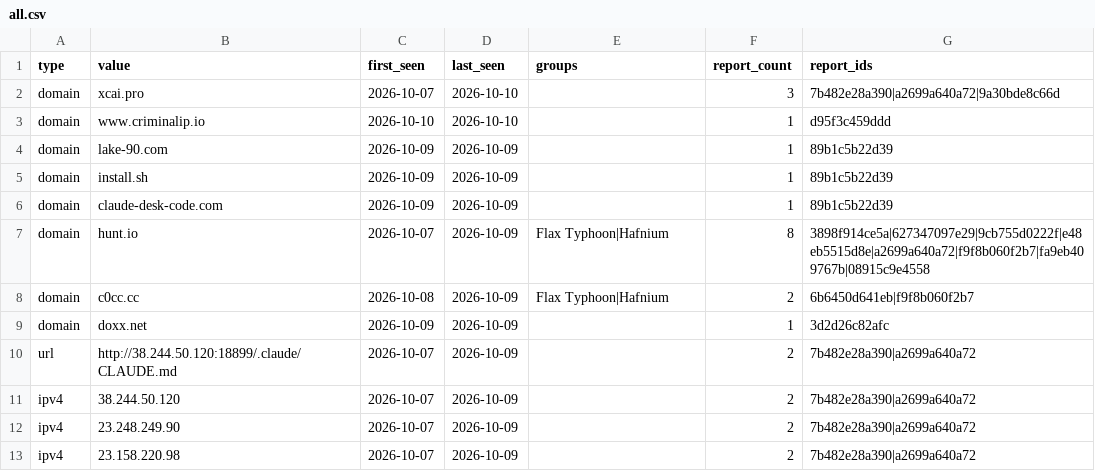
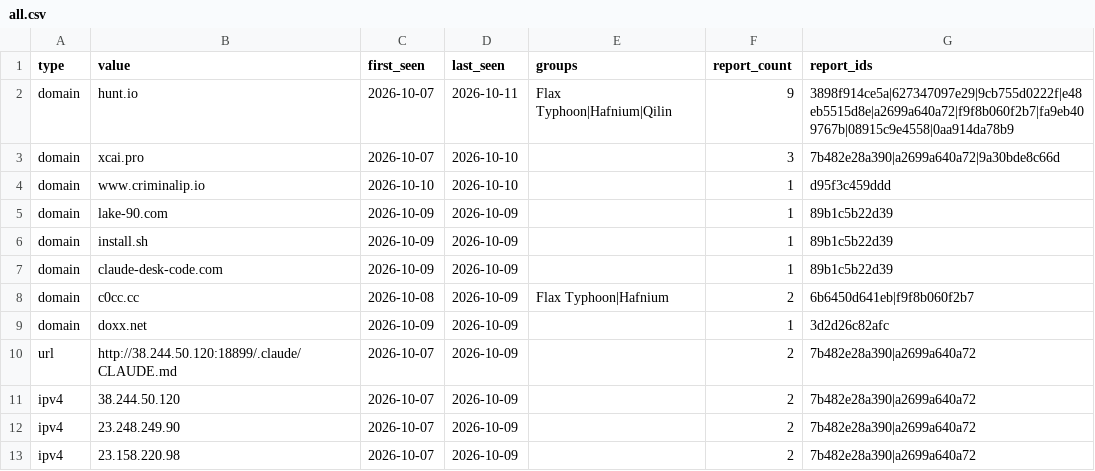
Before and after one commit to johndesanya/threatlens, a CSV file: site/iocs/all.csv, drawn as a sheet; only a part is shown; removed rows and columns are numbered as before the commit, all else as after; the diff names each change by its address in the sheet, - before the commit and + after, or states it on an @@ line.

```diff
--- a/site/iocs/all.csv
+++ b/site/iocs/all.csv
+row 2: domain | hunt.io | 2026-10-07 | 2026-10-11 | Flax Typhoon|Hafnium|Qilin | 9 | 3898f914ce5a|627347097e29|9cb755d0222f|e48eb5515d8e|a2699a640a72|f9f8b060f2b7|fa9eb409767b|08915c9e4558|0aa914da78b9
-row 7: domain | hunt.io | 2026-10-07 | 2026-10-09 | Flax Typhoon|Hafnium | 8 | 3898f914ce5a|627347097e29|9cb755d0222f|e48eb5515d8e|a2699a640a72|f9f8b060f2b7|fa9eb409767b|08915c9e4558
```
Also changed, not shown: 14 other files.
